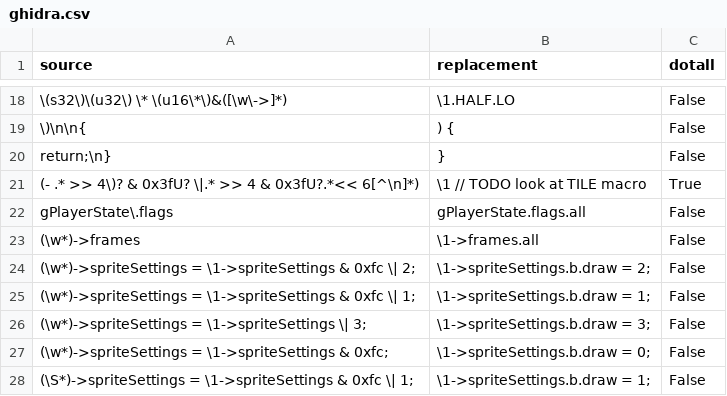
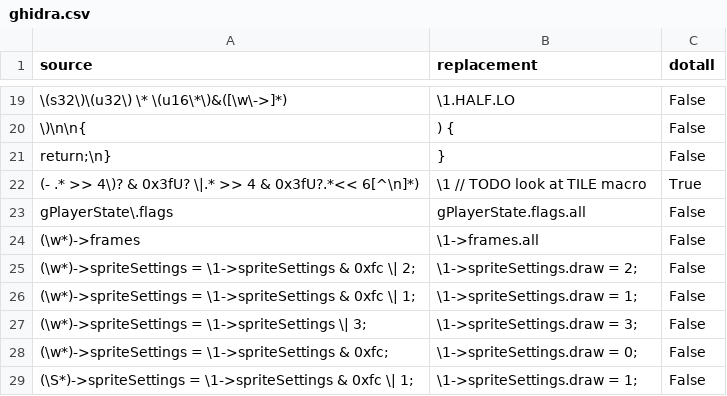
Before and after one commit to octorock/the-little-hat, a CSV file: data/ghidra.csv, drawn as a sheet; only a part is shown, gaps mark what is left out; the diff covers the shown part only.

```diff
--- a/data/ghidra.csv
+++ b/data/ghidra.csv
@@ -23,6 +24,6 @@ gPlayerState\.flags ,gPlayerState.flags.all ,False
 (\w*)->frames ,\1->frames.all ,False
-(\w*)->spriteSettings = \1->spriteSettings & 0xfc \| 2;,\1->spriteSettings.b.draw = 2;,False
-(\w*)->spriteSettings = \1->spriteSettings & 0xfc \| 1;,\1->spriteSettings.b.draw = 1;,False
-(\w*)->spriteSettings = \1->spriteSettings \| 3;,\1->spriteSettings.b.draw = 3;,False
-(\w*)->spriteSettings = \1->spriteSettings & 0xfc;,\1->spriteSettings.b.draw = 0;,False
-(\S*)->spriteSettings = \1->spriteSettings & 0xfc \| 1;,\1->spriteSettings.b.draw = 1;,False
+(\w*)->spriteSettings = \1->spriteSettings & 0xfc \| 2;,\1->spriteSettings.draw = 2;,False
+(\w*)->spriteSettings = \1->spriteSettings & 0xfc \| 1;,\1->spriteSettings.draw = 1;,False
+(\w*)->spriteSettings = \1->spriteSettings \| 3;,\1->spriteSettings.draw = 3;,False
+(\w*)->spriteSettings = \1->spriteSettings & 0xfc;,\1->spriteSettings.draw = 0;,False
+(\S*)->spriteSettings = \1->spriteSettings & 0xfc \| 1;,\1->spriteSettings.draw = 1;,False
```
Also changed, not shown: 7 added rows and 6 edited cells elsewhere in this file, 5 other files.
